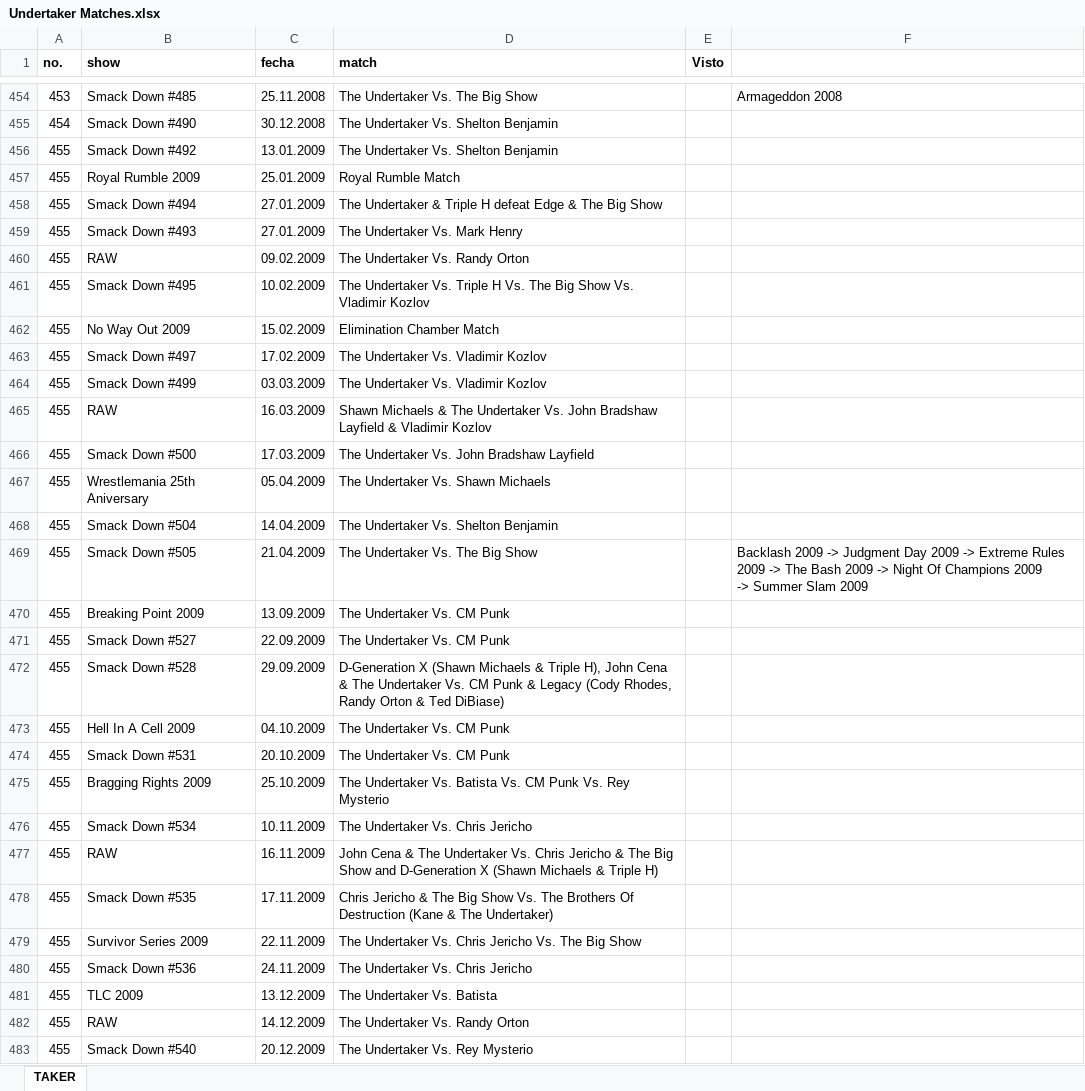
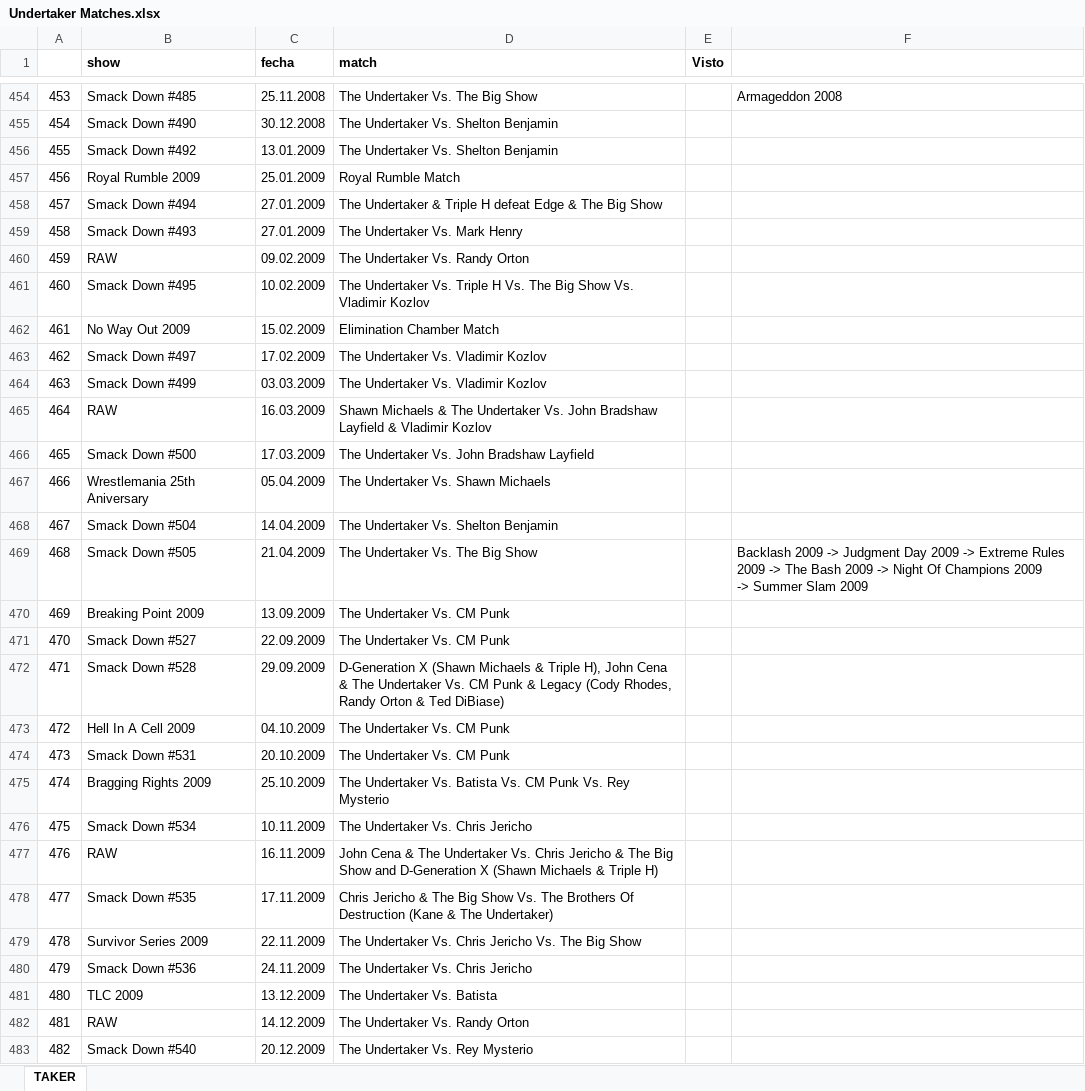
Before and after one commit to andrescastr097/Phenom, an Excel workbook: Undertaker Matches.xlsx, sheet TAKER, drawn as a sheet; only a part is shown, gaps mark what is left out; values as stored, in another font and other column widths than the file's, no borders; the diff covers the shown part only; the diff names each change by its address in the sheet, - before the commit and + after, or states it on an @@ line.

Commit message:
S.Slam 92, S.Series 92 RAW 1

```diff
--- a/Undertaker Matches.xlsx (sheet TAKER)
+++ b/Undertaker Matches.xlsx (sheet TAKER)
-A1: no.
+A1: (empty)
-A457: 455
+A457: 456
-A458: 455
+A458: 457
-A459: 455
+A459: 458
-A460: 455
+A460: 459
-A461: 455
+A461: 460
-A462: 455
+A462: 461
-A463: 455
+A463: 462
-A464: 455
+A464: 463
-A465: 455
+A465: 464
-A466: 455
+A466: 465
-A467: 455
+A467: 466
-A468: 455
+A468: 467
-A469: 455
+A469: 468
-A470: 455
+A470: 469
-A471: 455
+A471: 470
-A472: 455
+A472: 471
-A473: 455
+A473: 472
-A474: 455
+A474: 473
-A475: 455
+A475: 474
-A476: 455
+A476: 475
-A477: 455
+A477: 476
-A478: 455
+A478: 477
-A479: 455
+A479: 478
-A480: 455
+A480: 479
-A481: 455
+A481: 480
-A482: 455
+A482: 481
-A483: 455
+A483: 482
```
Also changed, not shown: 34 edited cells and cell formats elsewhere in this sheet.
